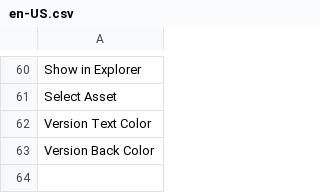
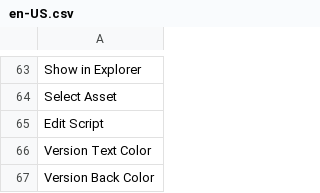
Before and after one commit to hananoki/SharedModule, a CSV file: Localize/en-US.csv, drawn as a sheet; only a part is shown, gaps mark what is left out; the diff covers the shown part only; the diff names each change by its address in the sheet, - before the commit and + after, or states it on an @@ line.

```diff
--- a/Localize/en-US.csv
+++ b/Localize/en-US.csv
+row 65: Edit Script
```
Also changed, not shown: 3 added rows and 9 moved rows elsewhere in this file, Localize/ja-JP.csv, 31 other files.
